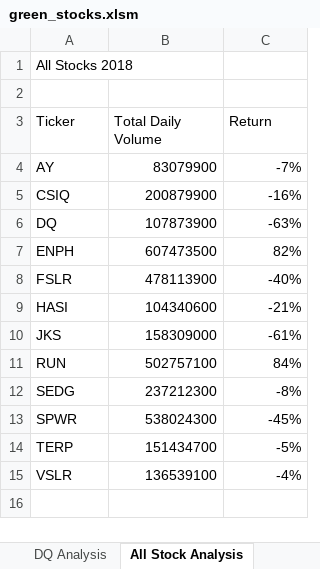
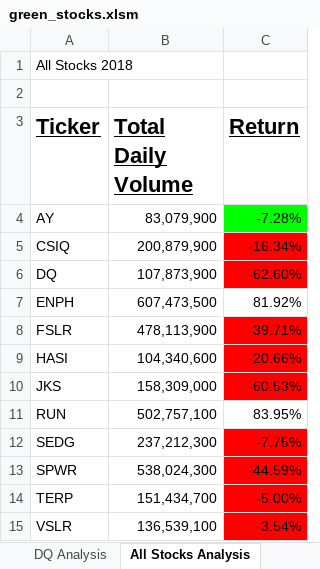
Before and after one commit to j89livingston/stocks-analysis, an Excel workbook: green_stocks.xlsm, sheet All Stocks Analysis, drawn as a sheet; values as stored, in another font and other column widths than the file's, no borders; the diff names each change by its address in the sheet, - before the commit and + after, or states it on an @@ line.

Commit message:
7th commit

```diff
--- a/green_stocks.xlsm (sheet All Stocks Analysis)
+++ b/green_stocks.xlsm (sheet All Stocks Analysis)
-sheet tab: All Stock Analysis
+sheet tab: All Stocks Analysis
@@ A3:C3 bold: off → on, underline: off → on, text size: larger @@
-B4 (Total Daily Volume): 83079900
+B4 (Total Daily Volume): 83,079,900
-C4 (Return): -7%
+C4 (Return): -7.28%
-C4 fill: none
+C4 fill: #00FF00
-B5 (Total Daily Volume): 200879900
+B5 (Total Daily Volume): 200,879,900
-C5 (Return): -16%
+C5 (Return): -16.34%
-C5:C6 fill: none
+C5:C6 fill: #FF0000
-B6 (Total Daily Volume): 107873900
+B6 (Total Daily Volume): 107,873,900
-C6 (Return): -63%
+C6 (Return): -62.60%
-B7 (Total Daily Volume): 607473500
+B7 (Total Daily Volume): 607,473,500
-C7 (Return): 82%
+C7 (Return): 81.92%
-B8 (Total Daily Volume): 478113900
+B8 (Total Daily Volume): 478,113,900
-C8 (Return): -40%
+C8 (Return): -39.71%
-C8:C10 fill: none
+C8:C10 fill: #FF0000
-B9 (Total Daily Volume): 104340600
+B9 (Total Daily Volume): 104,340,600
-C9 (Return): -21%
+C9 (Return): -20.66%
-B10 (Total Daily Volume): 158309000
+B10 (Total Daily Volume): 158,309,000
-C10 (Return): -61%
+C10 (Return): -60.53%
-B11 (Total Daily Volume): 502757100
+B11 (Total Daily Volume): 502,757,100
-C11 (Return): 84%
+C11 (Return): 83.95%
-B12 (Total Daily Volume): 237212300
+B12 (Total Daily Volume): 237,212,300
-C12 (Return): -8%
+C12 (Return): -7.75%
-C12:C15 fill: none
+C12:C15 fill: #FF0000
-B13 (Total Daily Volume): 538024300
+B13 (Total Daily Volume): 538,024,300
-C13 (Return): -45%
+C13 (Return): -44.59%
-B14 (Total Daily Volume): 151434700
+B14 (Total Daily Volume): 151,434,700
-C14 (Return): -5%
+C14 (Return): -5.00%
-B15 (Total Daily Volume): 136539100
+B15 (Total Daily Volume): 136,539,100
-C15 (Return): -4%
+C15 (Return): -3.54%
```
